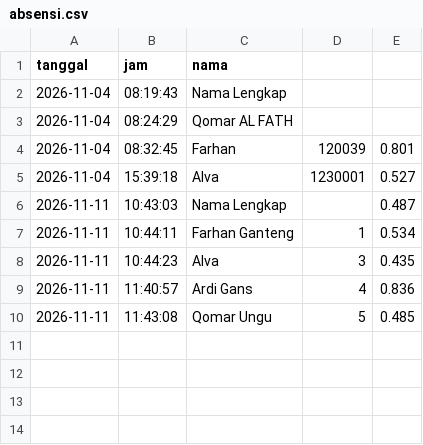
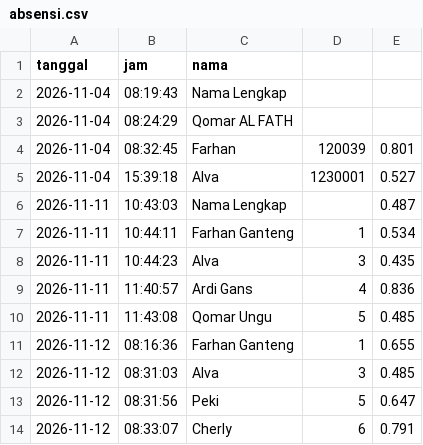
Before and after one commit to farhannasrullah/Fast-Face-Recognition, a CSV file: absensi.csv, drawn as a sheet.

```diff
--- a/absensi.csv
+++ b/absensi.csv
@@ -10 +10,5 @@ tanggal,jam,nama
 2026-11-11,11:43:08,Qomar Ungu,5,0.485
+2026-11-12,08:16:36,Farhan Ganteng,1,0.655
+2026-11-12,08:31:03,Alva,3,0.485
+2026-11-12,08:31:56,Peki,5,0.647
+2026-11-12,08:33:07,Cherly,6,0.791
```
Also changed, not shown: 5 other files.
